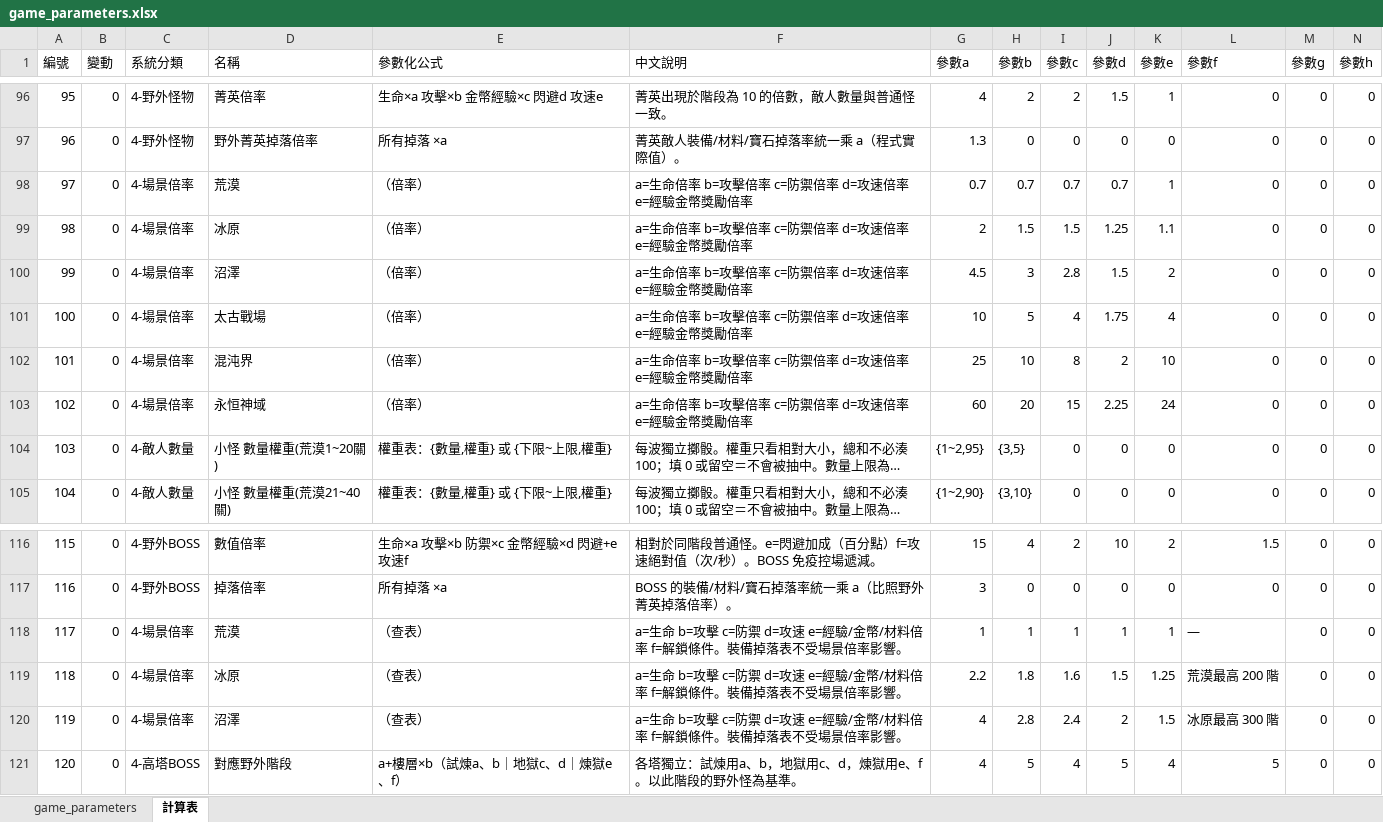
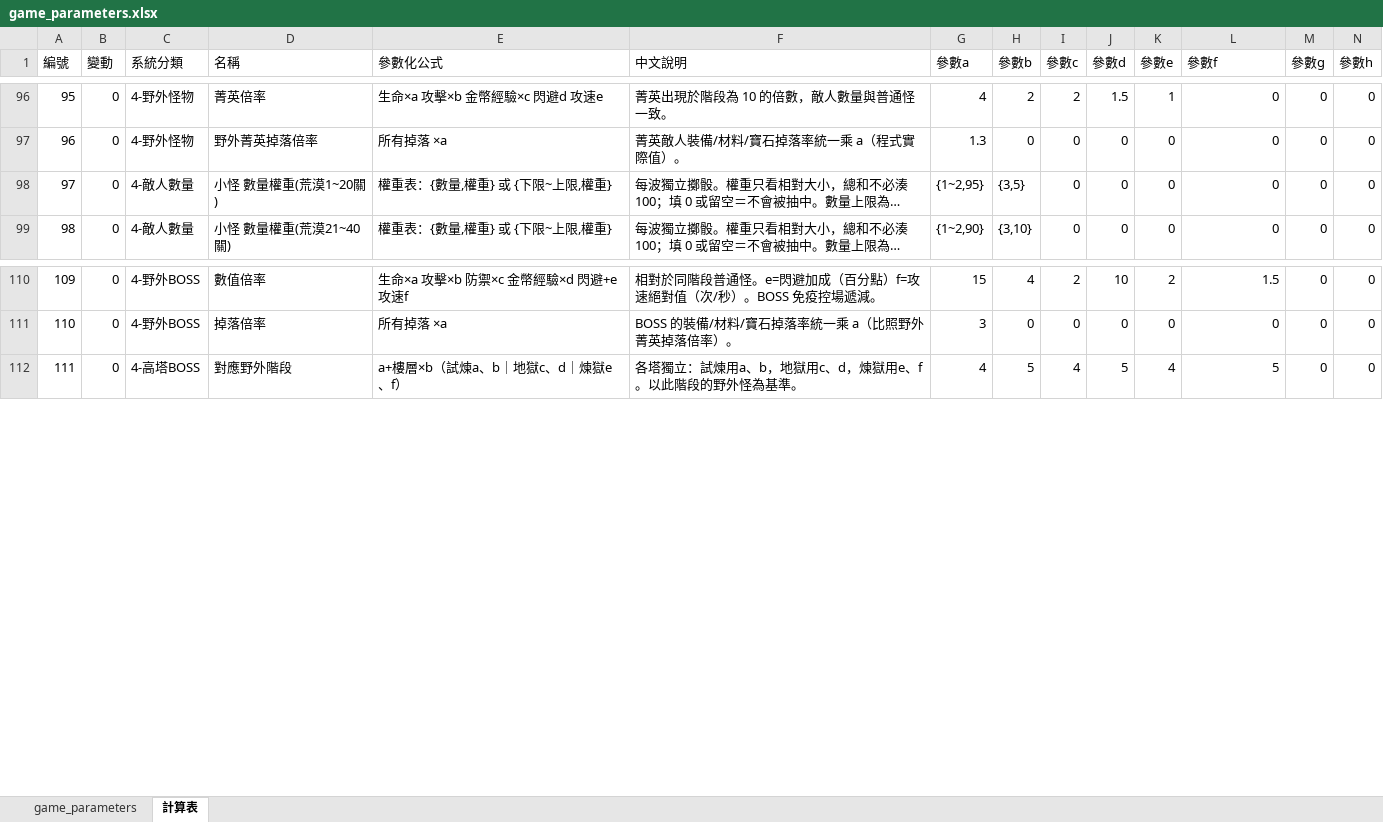
Before and after one commit to myKOF/Idle-RPG, an Excel workbook: config/Excel/game_parameters.xlsx, sheet 計算表, drawn as a sheet; only a part is shown, gaps mark what is left out; long unchanged cells end in …; values as stored, in another font and other column widths than the file's, no borders; removed rows and columns are numbered as before the commit, all else as after; rows hold the shown columns only; the diff names each change by its address in the sheet, - before the commit and + after, or states it on an @@ line.

```diff
--- a/config/Excel/game_parameters.xlsx (sheet 計算表)
+++ b/config/Excel/game_parameters.xlsx (sheet 計算表)
-row 98: 97 | 0 | 4-場景倍率 | 荒漠 | （倍率） | a=生命倍率 b=攻擊倍率 c=防禦倍率 d=攻速倍率 e=經驗金幣獎勵倍率 | 0.7 | 0.7 | 0.7 | 0.7 | 1 | 0 | 0 | 0
-row 99: 98 | 0 | 4-場景倍率 | 冰原 | （倍率） | a=生命倍率 b=攻擊倍率 c=防禦倍率 d=攻速倍率 e=經驗金幣獎勵倍率 | 2 | 1.5 | 1.5 | 1.25 | 1.1 | 0 | 0 | 0
-row 100: 99 | 0 | 4-場景倍率 | 沼澤 | （倍率） | a=生命倍率 b=攻擊倍率 c=防禦倍率 d=攻速倍率 e=經驗金幣獎勵倍率 | 4.5 | 3 | 2.8 | 1.5 | 2 | 0 | 0 | 0
-row 101: 100 | 0 | 4-場景倍率 | 太古戰場 | （倍率） | a=生命倍率 b=攻擊倍率 c=防禦倍率 d=攻速倍率 e=經驗金幣獎勵倍率 | 10 | 5 | 4 | 1.75 | 4 | 0 | 0 | 0
-row 102: 101 | 0 | 4-場景倍率 | 混沌界 | （倍率） | a=生命倍率 b=攻擊倍率 c=防禦倍率 d=攻速倍率 e=經驗金幣獎勵倍率 | 25 | 10 | 8 | 2 | 10 | 0 | 0 | 0
-row 103: 102 | 0 | 4-場景倍率 | 永恒神域 | （倍率） | a=生命倍率 b=攻擊倍率 c=防禦倍率 d=攻速倍率 e=經驗金幣獎勵倍率 | 60 | 20 | 15 | 2.25 | 24 | 0 | 0 | 0
@@ column A (編號) renumbered from row 98 down @@
-row 118: 117 | 0 | 4-場景倍率 | 荒漠 | （查表） | a=生命 b=攻擊 c=防禦 d=攻速 e=經驗/金幣/材料倍率 f=解鎖條件。裝備掉落表不受場景倍率影響。 | 1 | 1 | 1 | 1 | 1 | — | 0 | 0
-row 119: 118 | 0 | 4-場景倍率 | 冰原 | （查表） | a=生命 b=攻擊 c=防禦 d=攻速 e=經驗/金幣/材料倍率 f=解鎖條件。裝備掉落表不受場景倍率影響。 | 2.2 | 1.8 | 1.6 | 1.5 | 1.25 | 荒漠最高 200 階 | 0 | 0
-row 120: 119 | 0 | 4-場景倍率 | 沼澤 | （查表） | a=生命 b=攻擊 c=防禦 d=攻速 e=經驗/金幣/材料倍率 f=解鎖條件。裝備掉落表不受場景倍率影響。 | 4 | 2.8 | 2.4 | 2 | 1.5 | 冰原最高 300 階 | 0 | 0
```
Also changed, not shown: sheet game_parameters, formulas that keep their value, config/Excel/Zones.xlsx, 3 other files.
